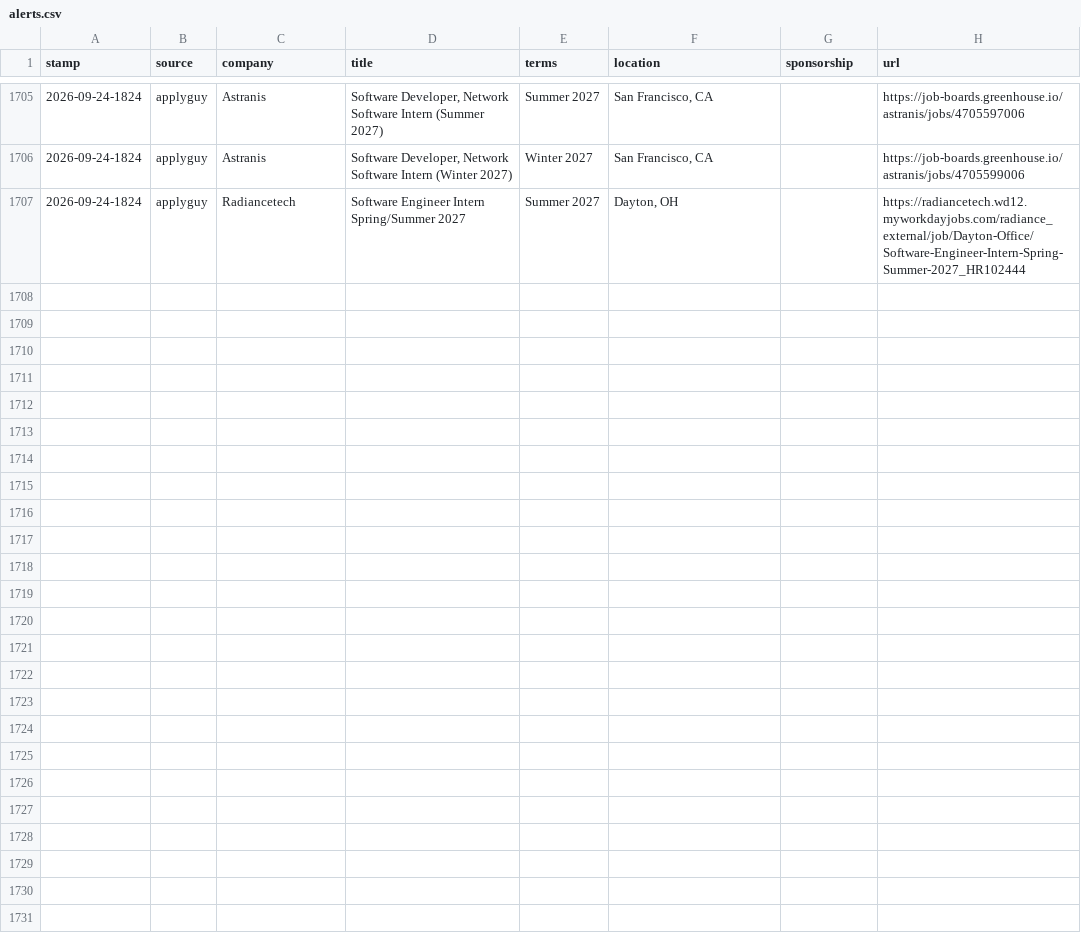
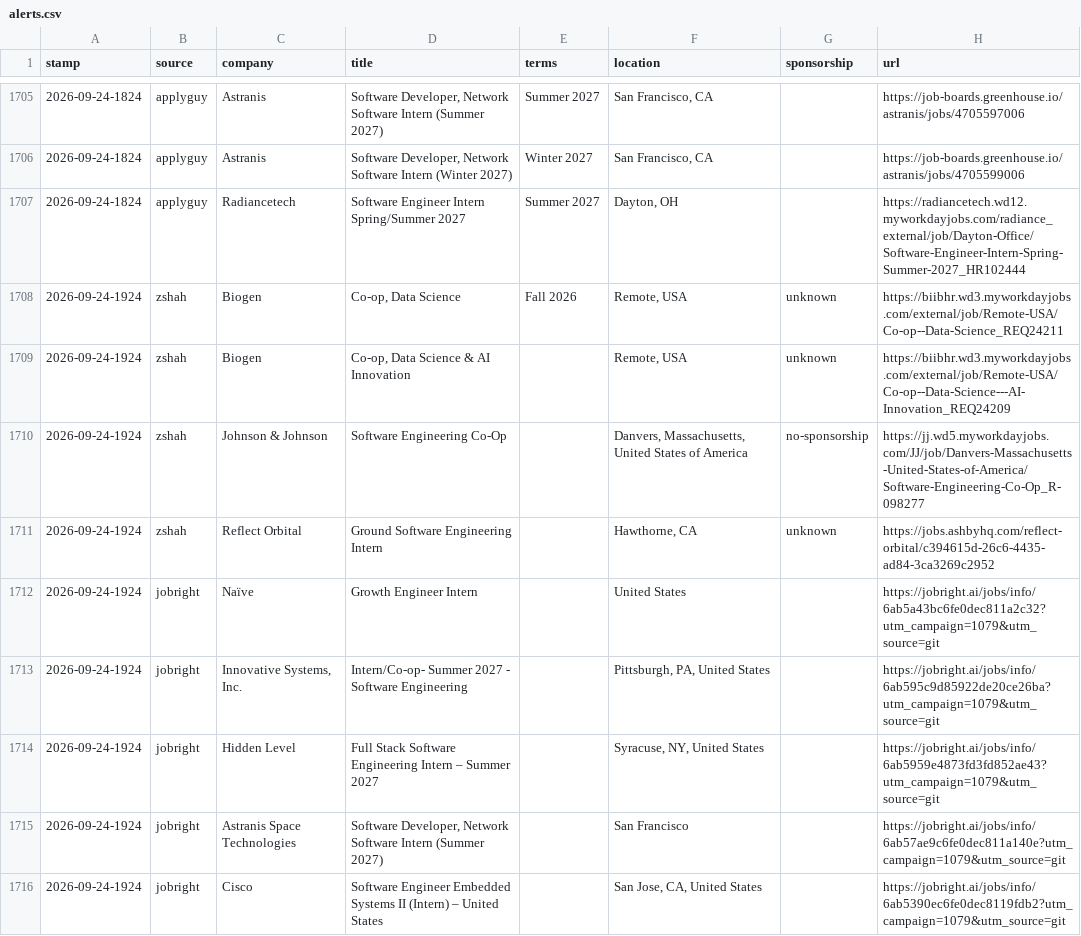
Before and after one commit to JacquesAttinger/job-watcher, a CSV file: alerts.csv, drawn as a sheet; only a part is shown, gaps mark what is left out.

```diff
--- a/alerts.csv
+++ b/alerts.csv
@@ -1707 +1707,10 @@ stamp,source,company,title,terms,location,sponsorship,url
 2026-09-24-1824,applyguy,Radiancetech,Software Engineer Intern Spring/Summer 2027,Summer 2027,"Dayton, OH",,https://radiancetech.wd12.myworkdayjobs.com/radiance_external/job/Dayton-Office/Software-Engineer-Intern-Spring-Summer-2027_HR102444
+2026-09-24-1924,zshah,Biogen,"Co-op, Data Science",Fall 2026,"Remote, USA",unknown,https://biibhr.wd3.myworkdayjobs.com/external/job/Remote-USA/Co-op--Data-Science_REQ24211
+2026-09-24-1924,zshah,Biogen,"Co-op, Data Science & AI Innovation",,"Remote, USA",unknown,https://biibhr.wd3.myworkdayjobs.com/external/job/Remote-USA/Co-op--Data-Science---AI-Innovation_REQ24209
+2026-09-24-1924,zshah,Johnson & Johnson,Software Engineering Co-Op,,"Danvers, Massachusetts, United States of America",no-sponsorship,https://jj.wd5.myworkdayjobs.com/JJ/job/Danvers-Massachusetts-United-States-of-America/Software-Engineering-Co-Op_R-098277
+2026-09-24-1924,zshah,Reflect Orbital,Ground Software Engineering Intern,,"Hawthorne, CA",unknown,https://jobs.ashbyhq.com/reflect-orbital/c394615d-26c6-4435-ad84-3ca3269c2952
+2026-09-24-1924,jobright,Naïve,Growth Engineer Intern,,United States,,https://jobright.ai/jobs/info/6ab5a43bc6fe0dec811a2c32?utm_campaign=1079&utm_source=git
+2026-09-24-1924,jobright,"Innovative Systems, Inc.",Intern/Co-op- Summer 2027 - Software Engineering,,"Pittsburgh, PA, United States",,https://jobright.ai/jobs/info/6ab595c9d85922de20ce26ba?utm_campaign=1079&utm_source=git
+2026-09-24-1924,jobright,Hidden Level,Full Stack Software Engineering Intern – Summer 2027,,"Syracuse, NY, United States",,https://jobright.ai/jobs/info/6ab5959e4873fd3fd852ae43?utm_campaign=1079&utm_source=git
+2026-09-24-1924,jobright,Astranis Space Technologies,"Software Developer, Network Software Intern (Summer 2027)",,San Francisco,,https://jobright.ai/jobs/info/6ab57ae9c6fe0dec811a140e?utm_campaign=1079&utm_source=git
+2026-09-24-1924,jobright,Cisco,Software Engineer Embedded Systems II (Intern) – United States,,"San Jose, CA, United States",,https://jobright.ai/jobs/info/6ab5390ec6fe0dec8119fdb2?utm_campaign=1079&utm_source=git
```
Also changed, not shown: 2 other files.
